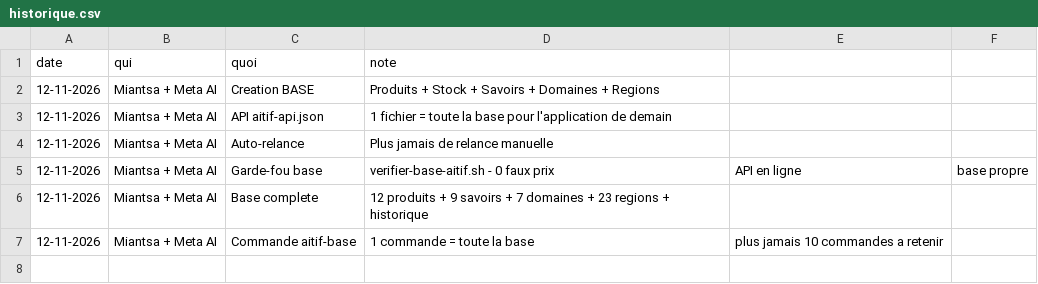
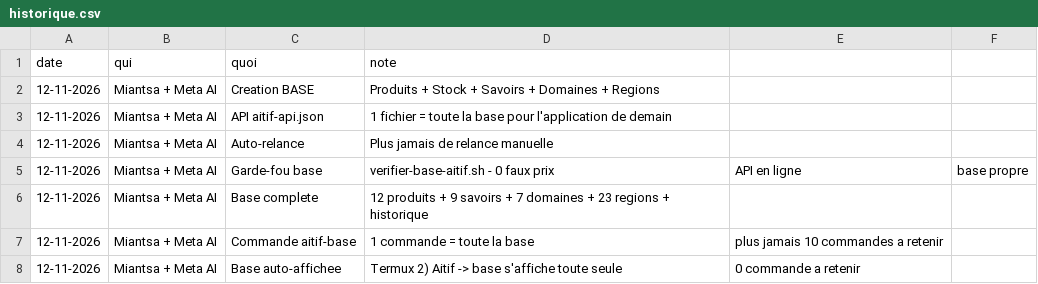
Before and after one commit to miantsaaaa/solutions-madagascar, a CSV file: BASE/historique.csv, drawn as a sheet; the diff names each change by its address in the sheet, - before the commit and + after, or states it on an @@ line.

Commit message:
BASE : base s'affiche toute seule a l'entree Aitif, 0 commande a retenir

```diff
--- a/BASE/historique.csv
+++ b/BASE/historique.csv
+row 8: 12-11-2026 | Miantsa + Meta AI | Base auto-affichee | Termux 2) Aitif -> base s'affiche toute seule | 0 commande a retenir
```
Also changed, not shown: 2 other files.
